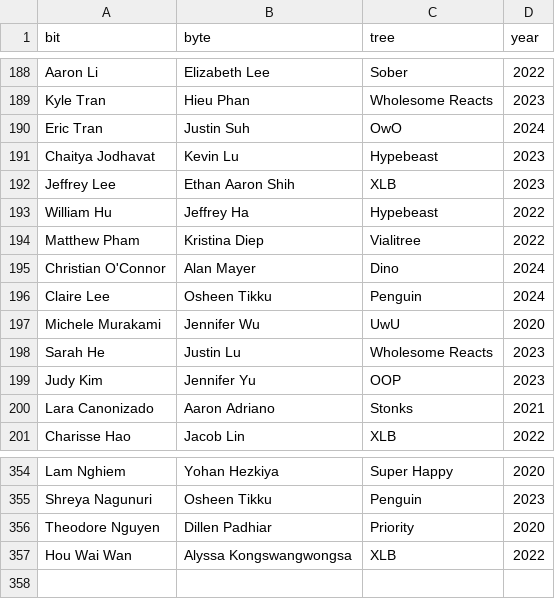
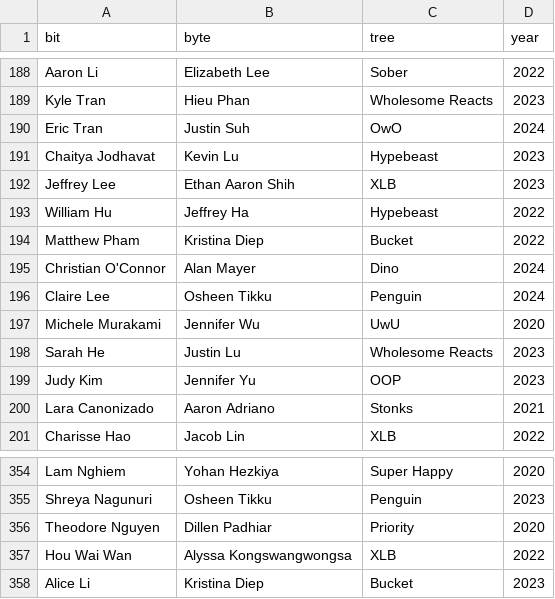
Before and after one commit to LemonCut/bit-byte-tree-viewer, a CSV file: src/data/connections.csv, drawn as a sheet; only a part is shown, gaps mark what is left out.

Commit message:
Remove the idea of predecessor trees. Replace it with "Branched Trees".

```diff
--- a/src/data/connections.csv
+++ b/src/data/connections.csv
@@ -193,3 +193,3 @@ Jeffrey Lee,Ethan Aaron Shih,XLB,2023
 William Hu,Jeffrey Ha,Hypebeast,2022
-Matthew Pham,Kristina Diep,Vialitree,2022
+Matthew Pham,Kristina Diep,Bucket,2022
 Christian O'Connor,Alan Mayer,Dino,2024
@@ -357 +357,2 @@ Theodore Nguyen,Dillen Padhiar,Priority,2020
 Hou Wai Wan,Alyssa Kongswangwongsa,XLB,2022
+Alice Li,Kristina Diep,Bucket,2023
```
Also changed, not shown: 2 other files.
